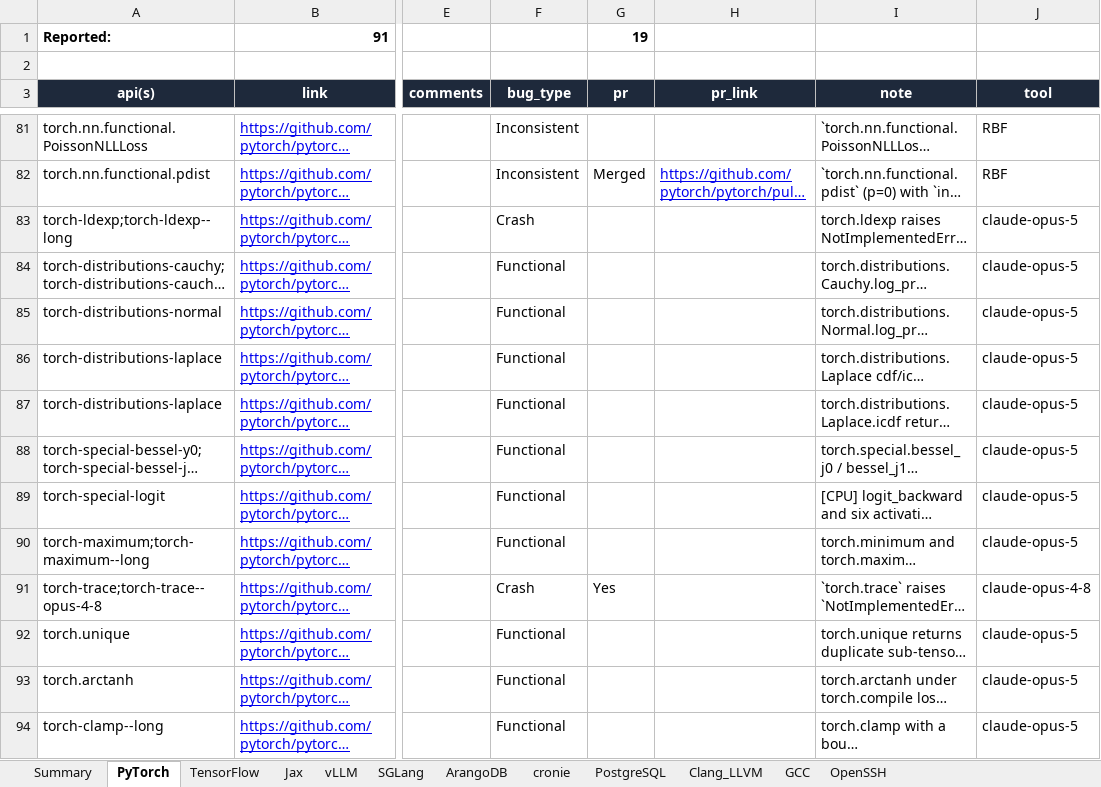
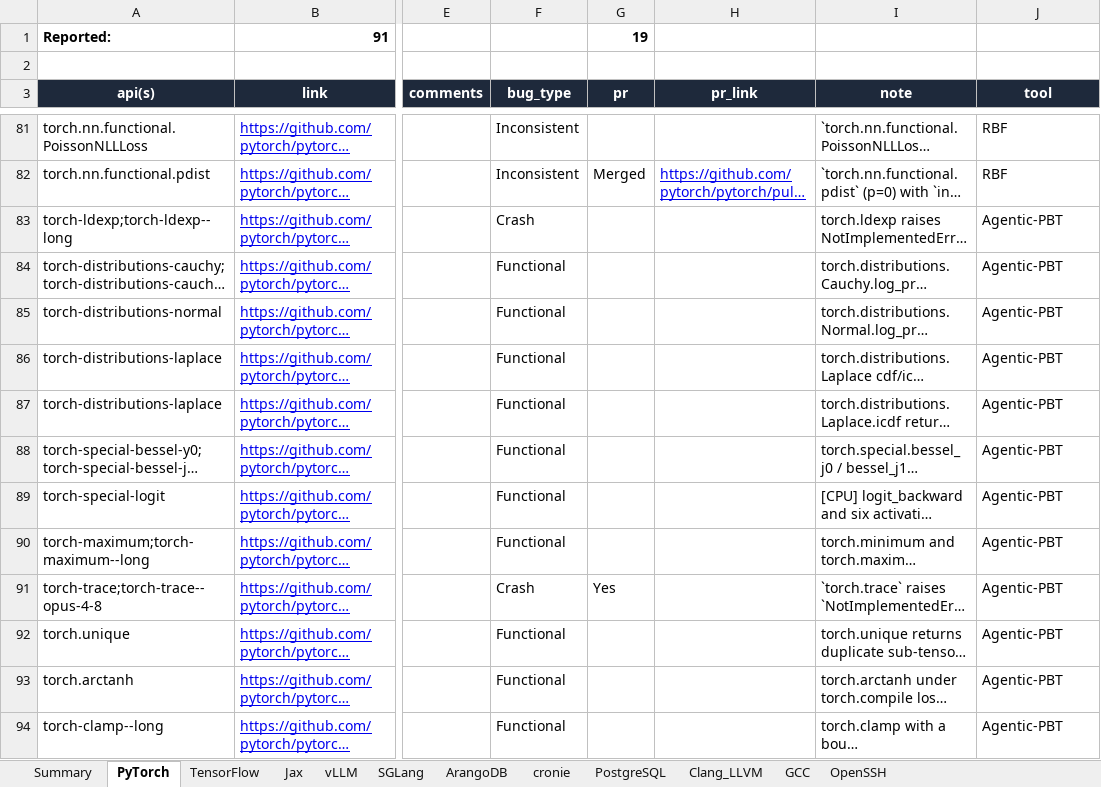
Before and after one commit to abidnazirisami/abidnazirisami.github.io, an Excel workbook: bugs/Reported_Bugs_Complete.xlsx, sheet PyTorch, drawn as a sheet; only a part is shown, gaps mark what is left out; long unchanged cells end in …; values as stored, in another font and other column widths than the file's, no borders; the diff names each change by its address in the sheet, - before the commit and + after, or states it on an @@ line.

```diff
--- a/bugs/Reported_Bugs_Complete.xlsx (sheet PyTorch)
+++ b/bugs/Reported_Bugs_Complete.xlsx (sheet PyTorch)
-J83:J90 (tool): claude-opus-5
+J83:J90 (tool): Agentic-PBT
-J91 (tool): claude-opus-4-8
+J91 (tool): Agentic-PBT
-J92:J94 (tool): claude-opus-5
+J92:J94 (tool): Agentic-PBT
```
Also changed, not shown: sheet Jax, sheet vLLM, sheet SGLang, sheet ArangoDB, sheet cronie, sheet PostgreSQL, 3 more sheets, 35 other files.
